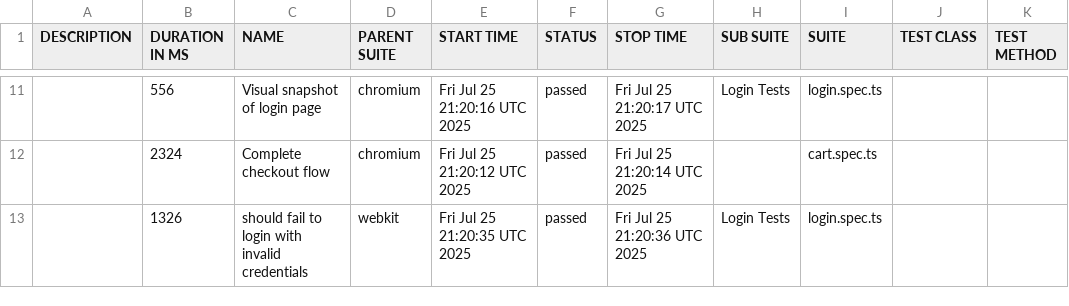
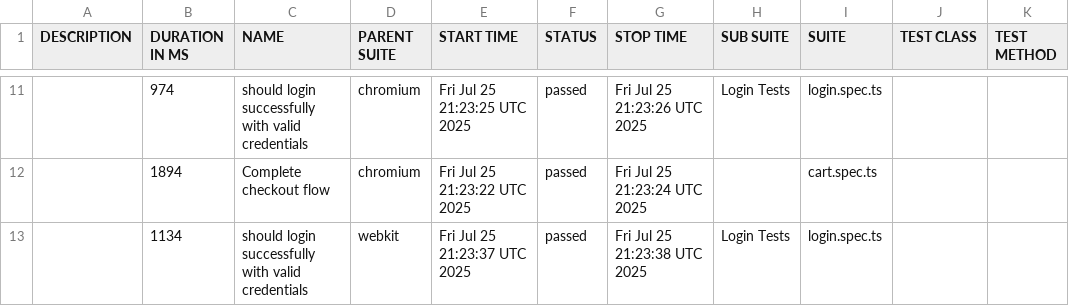
Before and after one commit to jimihunter2002/playwright-template, a CSV file: data/suites.csv, drawn as a sheet; only a part is shown, gaps mark what is left out; the diff covers the shown part only.

```diff
--- a/data/suites.csv
+++ b/data/suites.csv
@@ -11,3 +11,3 @@
-"","556","Visual snapshot of login page","chromium","Fri Jul 25 21:20:16 UTC 2025","passed","Fri Jul 25 21:20:17 UTC 2025","Login Tests","login.spec.ts","",""
-"","2324","Complete checkout flow","chromium","Fri Jul 25 21:20:12 UTC 2025","passed","Fri Jul 25 21:20:14 UTC 2025","","cart.spec.ts","",""
-"","1326","should fail to login with invalid credentials","webkit","Fri Jul 25 21:20:35 UTC 2025","passed","Fri Jul 25 21:20:36 UTC 2025","Login Tests","login.spec.ts","",""
+"","974","should login successfully with valid credentials","chromium","Fri Jul 25 21:23:25 UTC 2025","passed","Fri Jul 25 21:23:26 UTC 2025","Login Tests","login.spec.ts","",""
+"","1894","Complete checkout flow","chromium","Fri Jul 25 21:23:22 UTC 2025","passed","Fri Jul 25 21:23:24 UTC 2025","","cart.spec.ts","",""
+"","1134","should login successfully with valid credentials","webkit","Fri Jul 25 21:23:37 UTC 2025","passed","Fri Jul 25 21:23:38 UTC 2025","Login Tests","login.spec.ts","",""
```
Also changed, not shown: 2 added rows, 2 removed rows and 27 edited cells elsewhere in this file, 38 other files.
